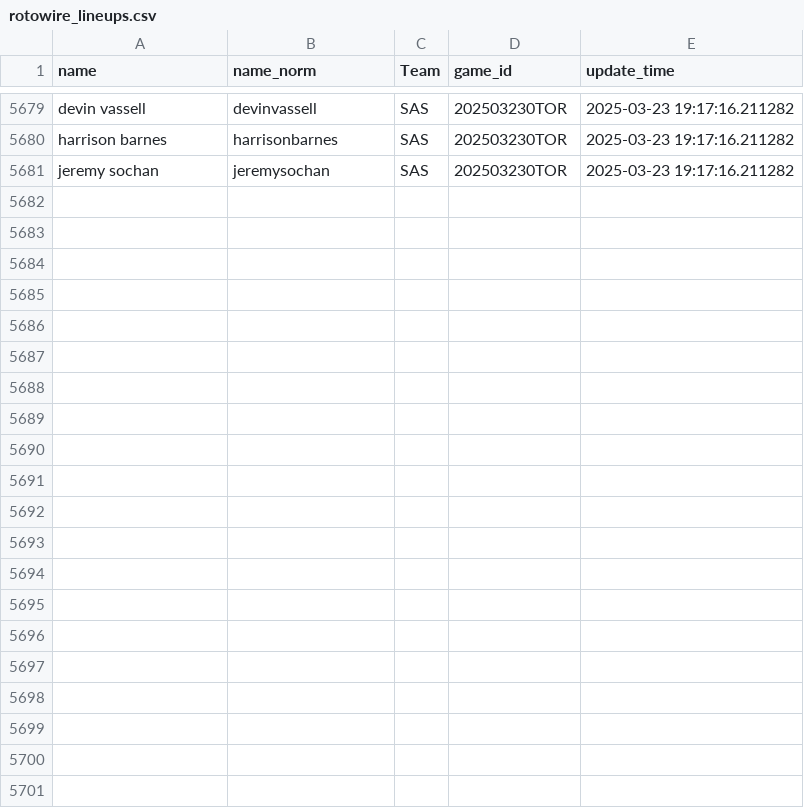
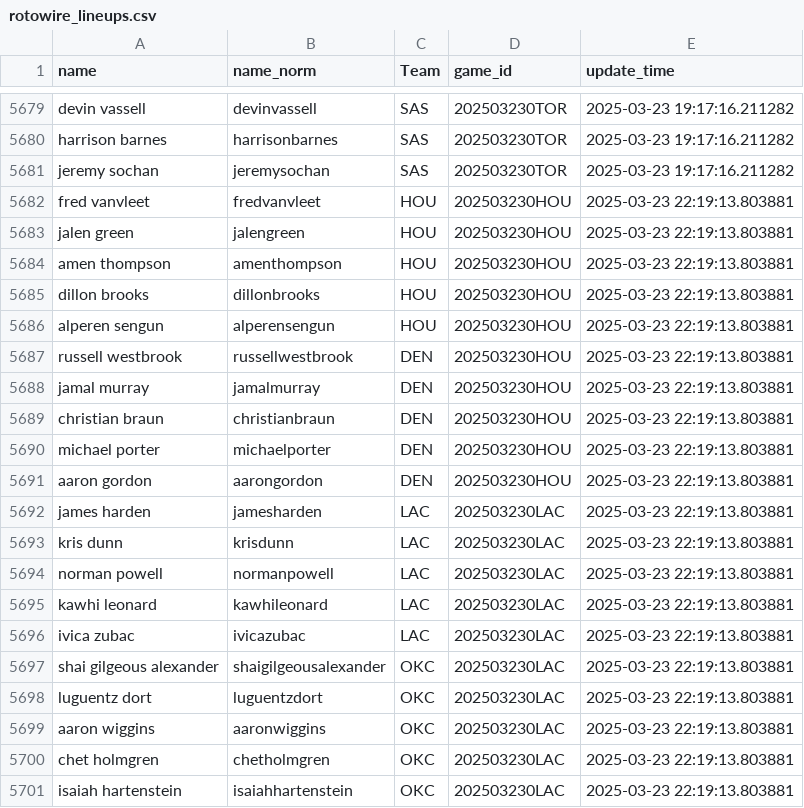
Before and after one commit to martinbog19/LeFirstBasket, a CSV file: data/rotowire_lineups.csv, drawn as a sheet; only a part is shown, gaps mark what is left out.

```diff
--- a/data/rotowire_lineups.csv
+++ b/data/rotowire_lineups.csv
@@ -5681 +5681,21 @@ harrison barnes,harrisonbarnes,SAS,202503230TOR,2025-03-23 19:17:16.211282
 jeremy sochan,jeremysochan,SAS,202503230TOR,2025-03-23 19:17:16.211282
+fred vanvleet,fredvanvleet,HOU,202503230HOU,2025-03-23 22:19:13.803881
+jalen green,jalengreen,HOU,202503230HOU,2025-03-23 22:19:13.803881
+amen thompson,amenthompson,HOU,202503230HOU,2025-03-23 22:19:13.803881
+dillon brooks,dillonbrooks,HOU,202503230HOU,2025-03-23 22:19:13.803881
+alperen sengun,alperensengun,HOU,202503230HOU,2025-03-23 22:19:13.803881
+russell westbrook,russellwestbrook,DEN,202503230HOU,2025-03-23 22:19:13.803881
+jamal murray,jamalmurray,DEN,202503230HOU,2025-03-23 22:19:13.803881
+christian braun,christianbraun,DEN,202503230HOU,2025-03-23 22:19:13.803881
+michael porter,michaelporter,DEN,202503230HOU,2025-03-23 22:19:13.803881
+aaron gordon,aarongordon,DEN,202503230HOU,2025-03-23 22:19:13.803881
+james harden,jamesharden,LAC,202503230LAC,2025-03-23 22:19:13.803881
+kris dunn,krisdunn,LAC,202503230LAC,2025-03-23 22:19:13.803881
+norman powell,normanpowell,LAC,202503230LAC,2025-03-23 22:19:13.803881
+kawhi leonard,kawhileonard,LAC,202503230LAC,2025-03-23 22:19:13.803881
+ivica zubac,ivicazubac,LAC,202503230LAC,2025-03-23 22:19:13.803881
+shai gilgeous alexander,shaigilgeousalexander,OKC,202503230LAC,2025-03-23 22:19:13.803881
+luguentz dort,luguentzdort,OKC,202503230LAC,2025-03-23 22:19:13.803881
+aaron wiggins,aaronwiggins,OKC,202503230LAC,2025-03-23 22:19:13.803881
+chet holmgren,chetholmgren,OKC,202503230LAC,2025-03-23 22:19:13.803881
+isaiah hartenstein,isaiahhartenstein,OKC,202503230LAC,2025-03-23 22:19:13.803881
```
Also changed, not shown: 1 other file.
